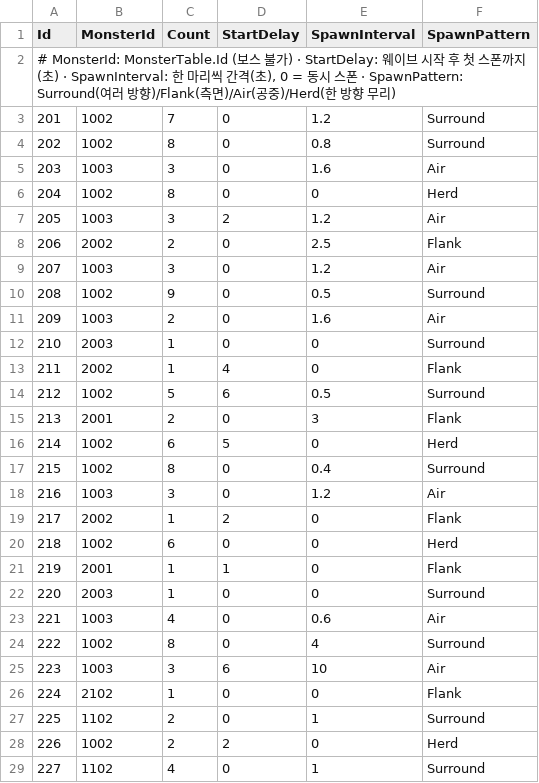
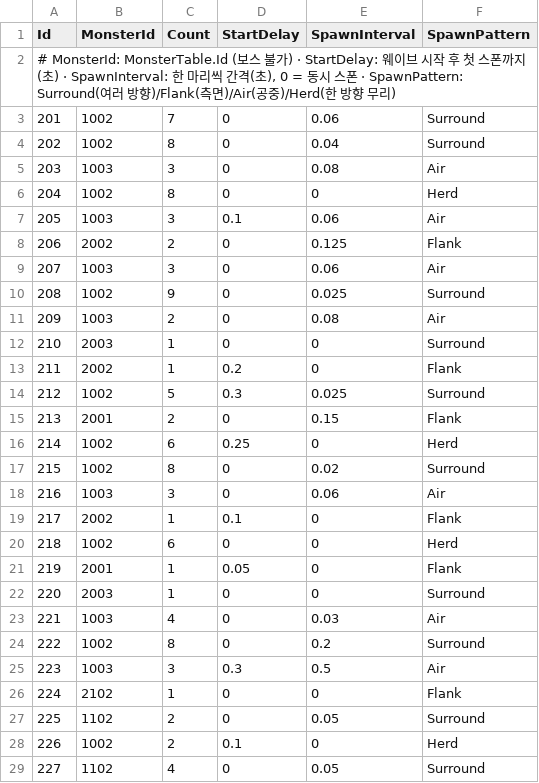
Before and after one commit to KooHoo-Dev/3rd_3D_1-3D-Project-team_even, a TSV file: Assets/StreamingAssets/Tables/WaveSpawnerTable.tsv, drawn as a sheet; only a part is shown; the diff covers the shown part only.

```diff
--- a/Assets/StreamingAssets/Tables/WaveSpawnerTable.tsv
+++ b/Assets/StreamingAssets/Tables/WaveSpawnerTable.tsv
@@ -2,28 +2,28 @@ Id	MonsterId	Count	StartDelay	SpawnInterval	SpawnPattern
 # MonsterId: MonsterTable.Id (보스 불가)  ·  StartDelay: 웨이브 시작 후 첫 스폰까지(초)  ·  SpawnInterval: 한 마리씩 간격(초), 0 = 동시 스폰  ·  SpawnPattern: Surround(여러 방향)/Flank(측면)/Air(공중)/Herd(한 방향 무리)
-201	1002	7	0	1.2	Surround
-202	1002	8	0	0.8	Surround
-203	1003	3	0	1.6	Air
+201	1002	7	0	0.06	Surround
+202	1002	8	0	0.04	Surround
+203	1003	3	0	0.08	Air
 204	1002	8	0	0	Herd
-205	1003	3	2	1.2	Air
-206	2002	2	0	2.5	Flank
-207	1003	3	0	1.2	Air
-208	1002	9	0	0.5	Surround
-209	1003	2	0	1.6	Air
+205	1003	3	0.1	0.06	Air
+206	2002	2	0	0.125	Flank
+207	1003	3	0	0.06	Air
+208	1002	9	0	0.025	Surround
+209	1003	2	0	0.08	Air
 210	2003	1	0	0	Surround
-211	2002	1	4	0	Flank
-212	1002	5	6	0.5	Surround
-213	2001	2	0	3	Flank
-214	1002	6	5	0	Herd
-215	1002	8	0	0.4	Surround
-216	1003	3	0	1.2	Air
-217	2002	1	2	0	Flank
+211	2002	1	0.2	0	Flank
+212	1002	5	0.3	0.025	Surround
+213	2001	2	0	0.15	Flank
+214	1002	6	0.25	0	Herd
+215	1002	8	0	0.02	Surround
+216	1003	3	0	0.06	Air
+217	2002	1	0.1	0	Flank
 218	1002	6	0	0	Herd
-219	2001	1	1	0	Flank
+219	2001	1	0.05	0	Flank
 220	2003	1	0	0	Surround
-221	1003	4	0	0.6	Air
-222	1002	8	0	4	Surround
-223	1003	3	6	10	Air
+221	1003	4	0	0.03	Air
+222	1002	8	0	0.2	Surround
+223	1003	3	0.3	0.5	Air
 224	2102	1	0	0	Flank
-225	1102	2	0	1	Surround
-226	1002	2	2	0	Herd
-227	1102	4	0	1	Surround
+225	1102	2	0	0.05	Surround
+226	1002	2	0.1	0	Herd
+227	1102	4	0	0.05	Surround
```
Also changed, not shown: 141 edited cells elsewhere in this file, Assets/StreamingAssets/Tables/WaveStageTable.tsv, Assets/StreamingAssets/Tables/WaveTable.tsv.
